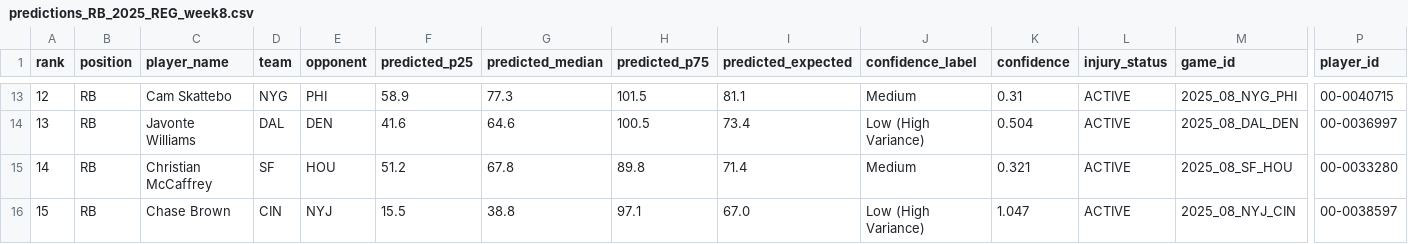
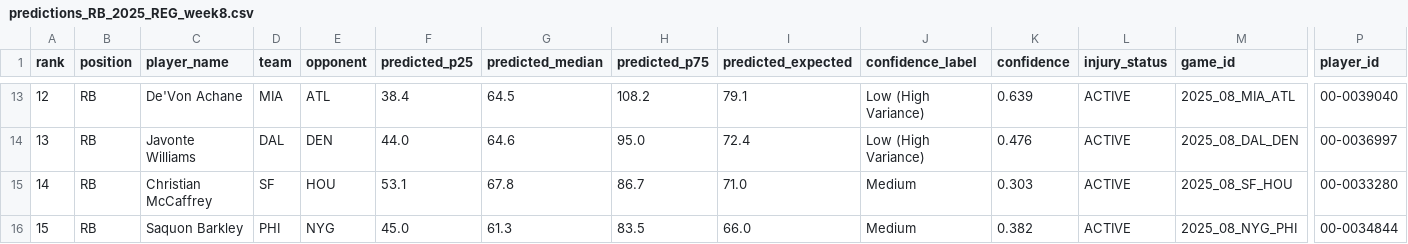
Before and after one commit to jam3gw/line-predictions, a CSV file: reports/predictions_RB_2025_REG_week8.csv, drawn as a sheet; only a part is shown, gaps mark what is left out; the diff covers the shown part only; the diff names each change by its address in the sheet, - before the commit and + after, or states it on an @@ line.

```diff
--- a/reports/predictions_RB_2025_REG_week8.csv
+++ b/reports/predictions_RB_2025_REG_week8.csv
-C13 (player_name): Cam Skattebo
+C13 (player_name): De'Von Achane
-D13 (team): NYG
+D13 (team): MIA
-E13 (opponent): PHI
+E13 (opponent): ATL
-F13 (predicted_p25): 58.9
+F13 (predicted_p25): 38.4
-G13 (predicted_median): 77.3
+G13 (predicted_median): 64.5
-H13 (predicted_p75): 101.5
+H13 (predicted_p75): 108.2
-I13 (predicted_expected): 81.1
+I13 (predicted_expected): 79.1
-J13 (confidence_label): Medium
+J13 (confidence_label): Low (High Variance)
-K13 (confidence): 0.31
+K13 (confidence): 0.639
-M13 (game_id): 2025_08_NYG_PHI
+M13 (game_id): 2025_08_MIA_ATL
-P13 (player_id): 00-0040715
+P13 (player_id): 00-0039040
-F14 (predicted_p25): 41.6
+F14 (predicted_p25): 44.0
-H14 (predicted_p75): 100.5
+H14 (predicted_p75): 95.0
-I14 (predicted_expected): 73.4
+I14 (predicted_expected): 72.4
-K14 (confidence): 0.504
+K14 (confidence): 0.476
-F15 (predicted_p25): 51.2
+F15 (predicted_p25): 53.1
-H15 (predicted_p75): 89.8
+H15 (predicted_p75): 86.7
-I15 (predicted_expected): 71.4
+I15 (predicted_expected): 71.0
-K15 (confidence): 0.321
+K15 (confidence): 0.303
-C16 (player_name): Chase Brown
+C16 (player_name): Saquon Barkley
-D16 (team): CIN
+D16 (team): PHI
-E16 (opponent): NYJ
+E16 (opponent): NYG
-F16 (predicted_p25): 15.5
+F16 (predicted_p25): 45.0
-G16 (predicted_median): 38.8
+G16 (predicted_median): 61.3
-H16 (predicted_p75): 97.1
+H16 (predicted_p75): 83.5
-I16 (predicted_expected): 67.0
+I16 (predicted_expected): 66.0
-J16 (confidence_label): Low (High Variance)
+J16 (confidence_label): Medium
-K16 (confidence): 1.047
+K16 (confidence): 0.382
-M16 (game_id): 2025_08_NYJ_CIN
+M16 (game_id): 2025_08_NYG_PHI
-P16 (player_id): 00-0038597
+P16 (player_id): 00-0034844
```
Also changed, not shown: 119 edited cells elsewhere in this file, reports/predictions_WR_2025_REG_week8.csv, 14 other files.
